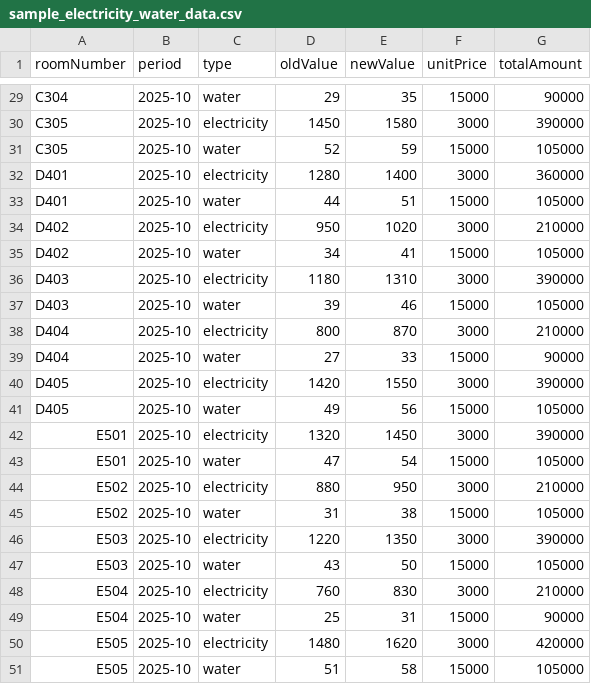
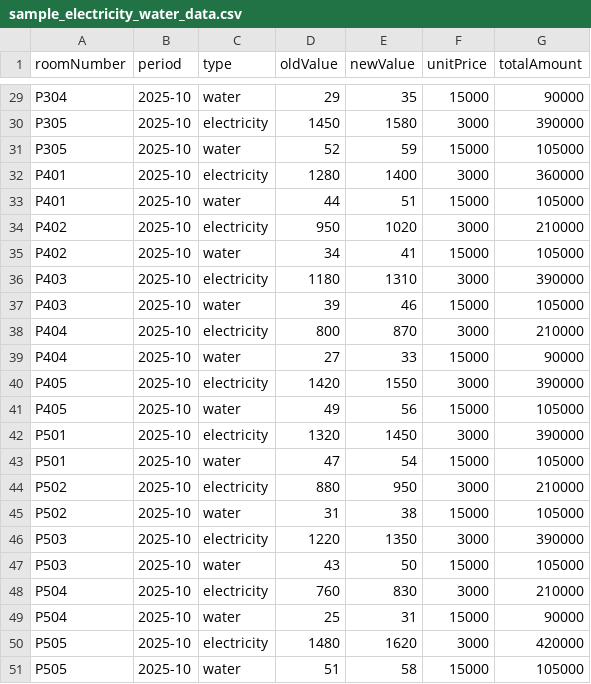
Before and after one commit to hiendangba/RoomLink, a CSV file: public/sample_electricity_water_data.csv, drawn as a sheet; only a part is shown, gaps mark what is left out; the diff covers the shown part only; the diff names each change by its address in the sheet, - before the commit and + after, or states it on an @@ line.

Commit message:
Update Room Selection

```diff
--- a/public/sample_electricity_water_data.csv
+++ b/public/sample_electricity_water_data.csv
-A29 (roomNumber): C304
+A29 (roomNumber): P304
-A30:A31 (roomNumber): C305
+A30:A31 (roomNumber): P305
-A32:A33 (roomNumber): D401
+A32:A33 (roomNumber): P401
-A34:A35 (roomNumber): D402
+A34:A35 (roomNumber): P402
-A36:A37 (roomNumber): D403
+A36:A37 (roomNumber): P403
-A38:A39 (roomNumber): D404
+A38:A39 (roomNumber): P404
-A40:A41 (roomNumber): D405
+A40:A41 (roomNumber): P405
-A42:A43 (roomNumber): E501
+A42:A43 (roomNumber): P501
-A44:A45 (roomNumber): E502
+A44:A45 (roomNumber): P502
-A46:A47 (roomNumber): E503
+A46:A47 (roomNumber): P503
-A48:A49 (roomNumber): E504
+A48:A49 (roomNumber): P504
-A50:A51 (roomNumber): E505
+A50:A51 (roomNumber): P505
```
Also changed, not shown: 27 edited cells elsewhere in this file, 3 other files.
